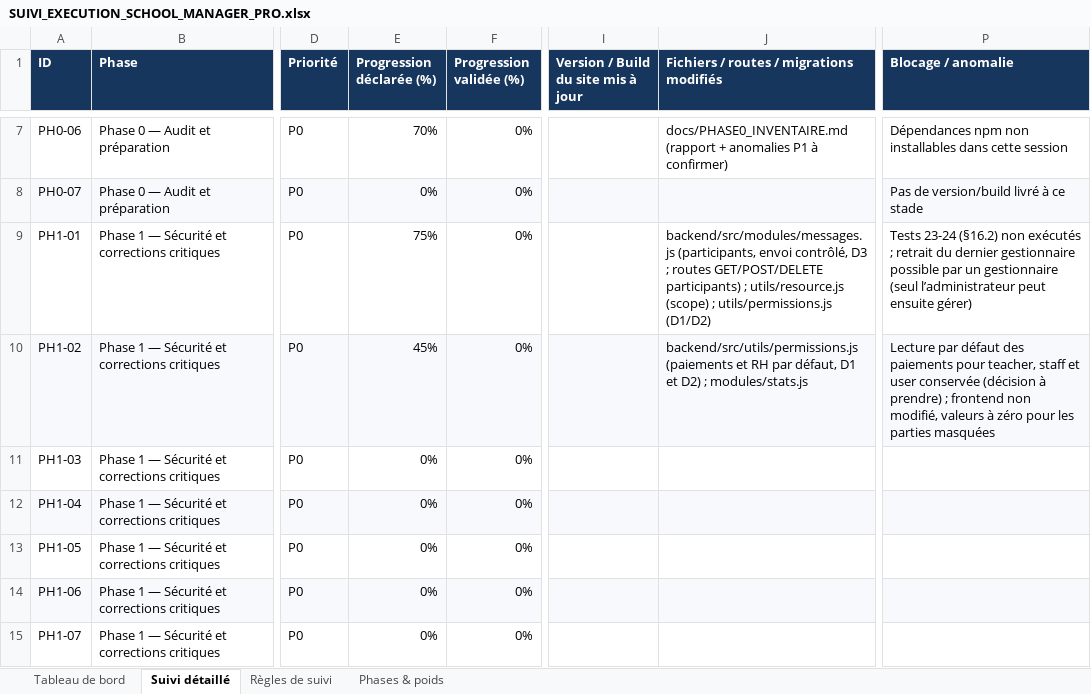
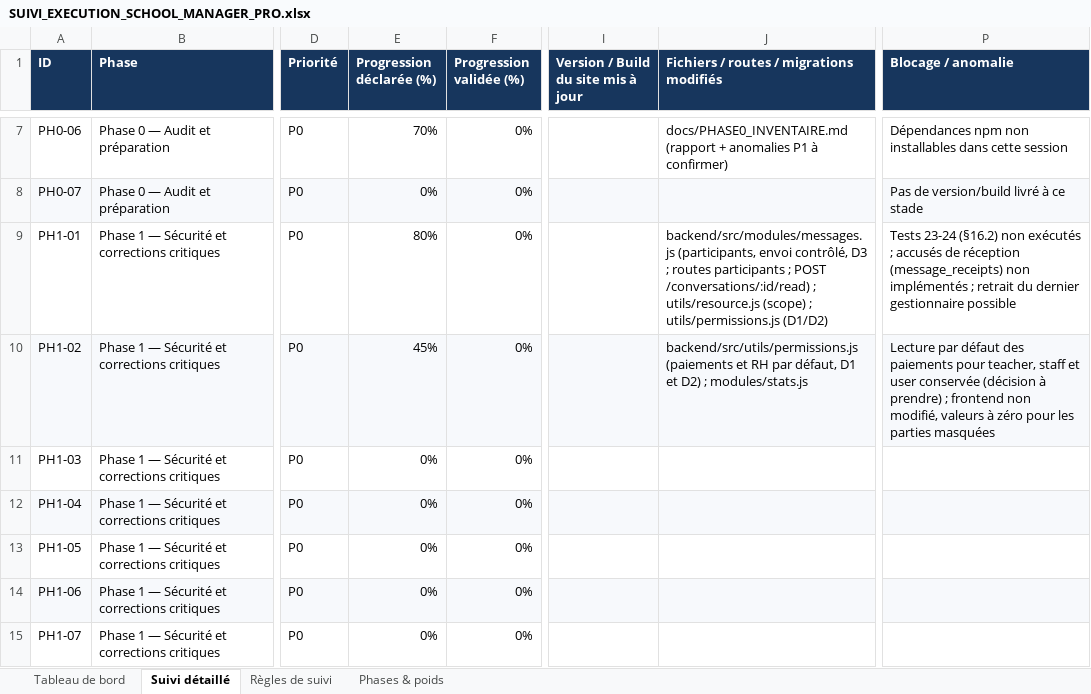
Before and after one commit to bkontao-crypto/School_Manager_Pro, an Excel workbook: docs/SUIVI_EXECUTION_SCHOOL_MANAGER_PRO.xlsx, sheet Suivi détaillé, drawn as a sheet; only a part is shown, gaps mark what is left out; values as stored, in another font and other column widths than the file's, no borders; conditional formats not drawn; the diff names each change by its address in the sheet, - before the commit and + after, or states it on an @@ line.

```diff
--- a/docs/SUIVI_EXECUTION_SCHOOL_MANAGER_PRO.xlsx (sheet Suivi détaillé)
+++ b/docs/SUIVI_EXECUTION_SCHOOL_MANAGER_PRO.xlsx (sheet Suivi détaillé)
-E9 (Progression déclarée (%)): 75%
+E9 (Progression déclarée (%)): 80%
-J9: …; routes GET/POST/DELETE participants) ; utils/resource.js…
+J9: …; routes participants ; POST /conversations/:id/read) ; utils/resource.js…
-P9 (Blocage / anomalie): …exécutés ; retrait du dernier gestionnaire possible par un gestionnaire (seul l’administrateur peut ensuite gérer)
+P9 (Blocage / anomalie): …exécutés ; accusés de réception (message_receipts) non implémentés ; retrait du dernier gestionnaire possible
```
Also changed, not shown: sheet Tableau de bord, 1 other file.
